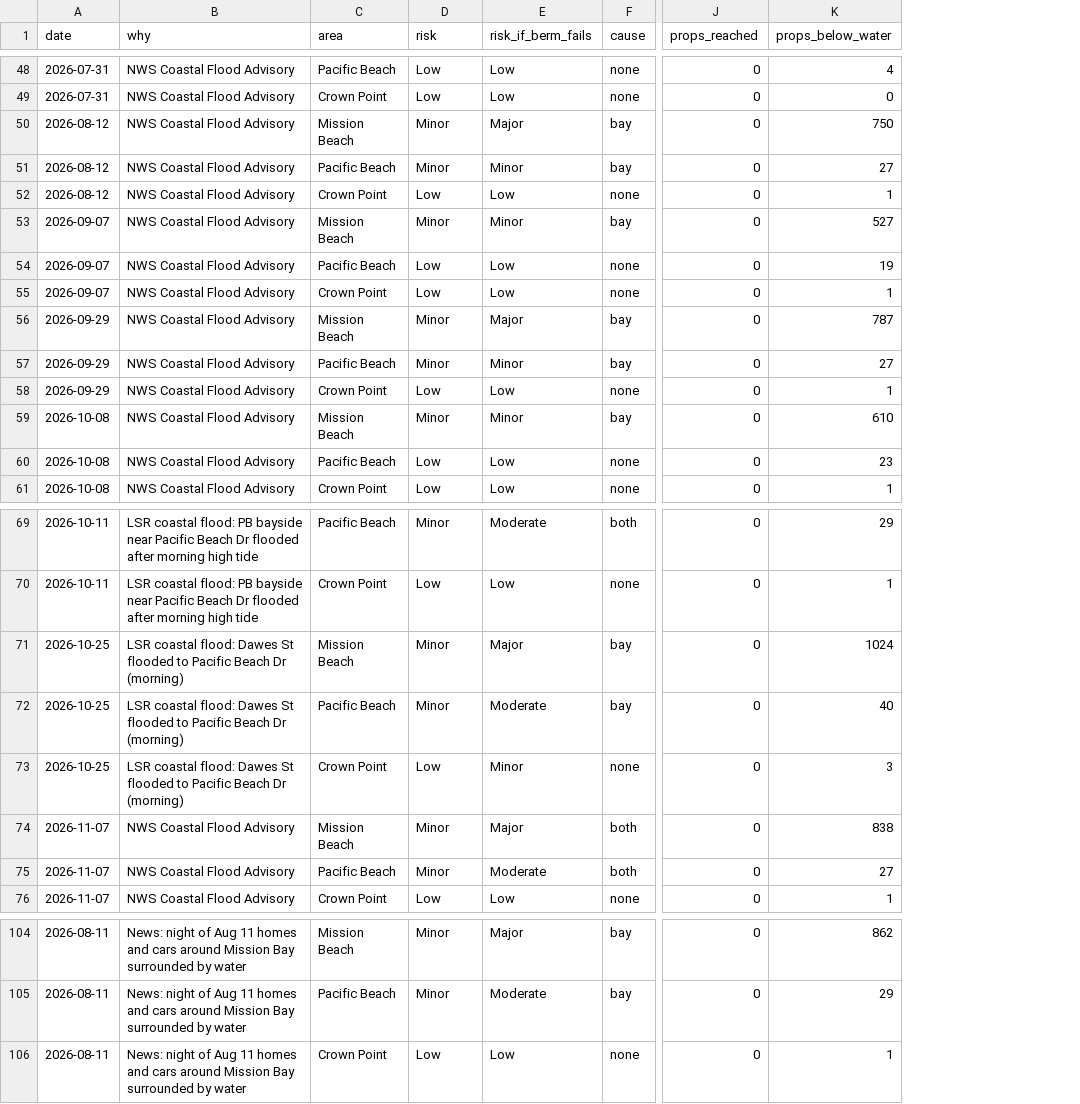
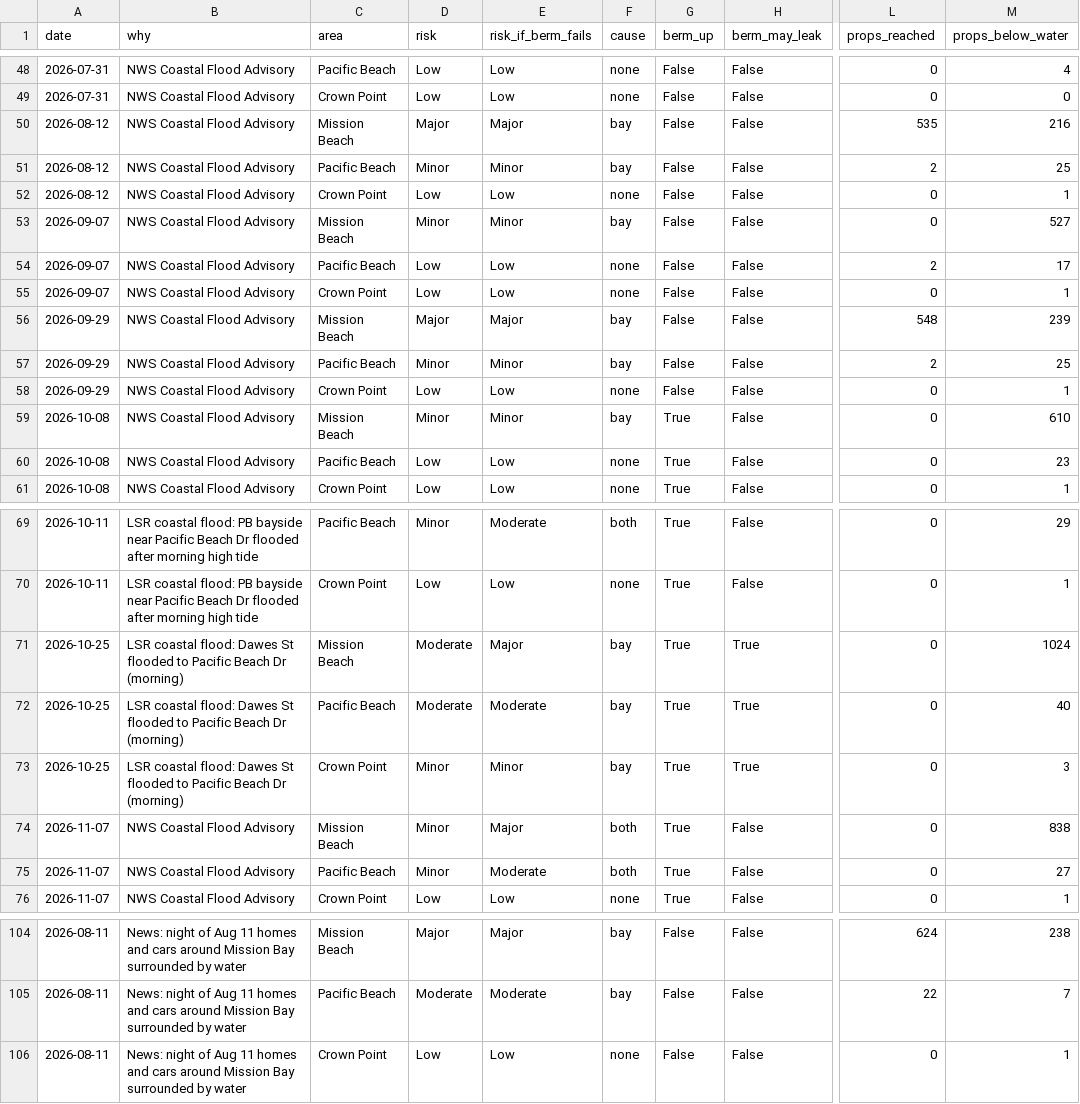
Before and after one commit to BrandonSosa3/pb-mb-flood-forecast, a CSV file: docs/evidence/backtest_days_model.csv, drawn as a sheet; only a part is shown, gaps mark what is left out; addresses are those after the commit; the diff covers the shown part only; the diff names each change by its address in the sheet, - before the commit and + after, or states it on an @@ line.

```diff
--- a/docs/evidence/backtest_days_model.csv
+++ b/docs/evidence/backtest_days_model.csv
+column G (berm_up), rows 48-61: False | False | False | False | False | False | False | False | False | False | False | True | True | True; rows 69-76: all True; rows 104-106: all False
+column H (berm_may_leak), rows 48-61: all False; rows 69-76: False | False | True | True | True | False | False | False; rows 104-106: all False
-D50 (risk): Minor
+D50 (risk): Major
-L50 (props_reached): 0
+L50 (props_reached): 535
-M50 (props_below_water): 750
+M50 (props_below_water): 216
-L51 (props_reached): 0
+L51 (props_reached): 2
-M51 (props_below_water): 27
+M51 (props_below_water): 25
-L54 (props_reached): 0
+L54 (props_reached): 2
-M54 (props_below_water): 19
+M54 (props_below_water): 17
-D56 (risk): Minor
+D56 (risk): Major
-L56 (props_reached): 0
+L56 (props_reached): 548
-M56 (props_below_water): 787
+M56 (props_below_water): 239
-L57 (props_reached): 0
+L57 (props_reached): 2
-M57 (props_below_water): 27
+M57 (props_below_water): 25
-D71:D72 (risk): Minor
+D71:D72 (risk): Moderate
-D73 (risk): Low
+D73 (risk): Minor
-F73 (cause): none
+F73 (cause): bay
-D104 (risk): Minor
+D104 (risk): Major
-L104 (props_reached): 0
+L104 (props_reached): 624
-M104 (props_below_water): 862
+M104 (props_below_water): 238
-D105 (risk): Minor
+D105 (risk): Moderate
-L105 (props_reached): 0
+L105 (props_reached): 22
-M105 (props_below_water): 29
+M105 (props_below_water): 7
```
Also changed, not shown: 30 edited cells elsewhere in this file, 15 other files.
